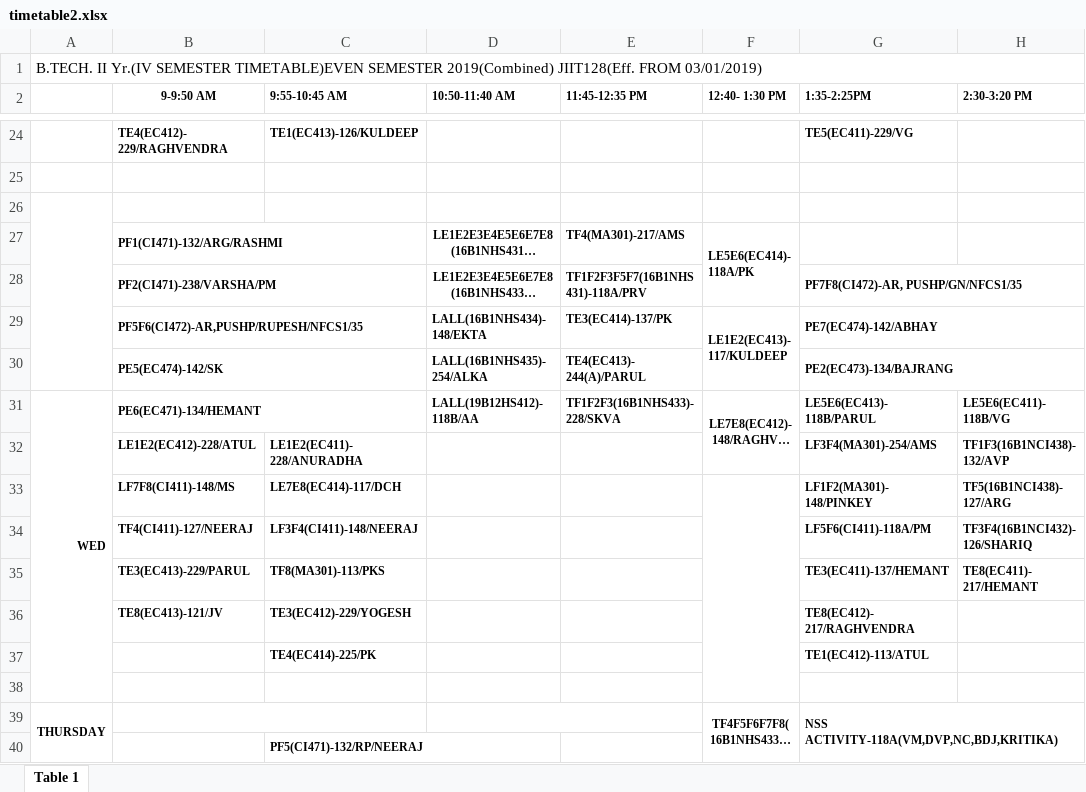
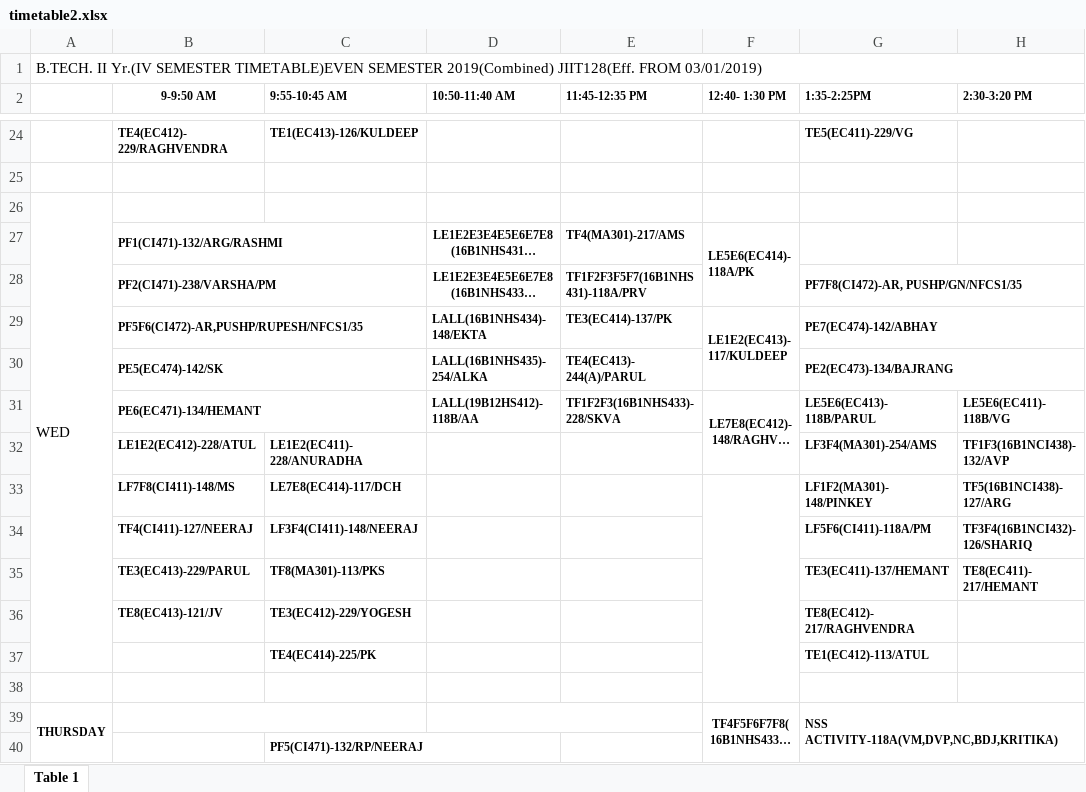
Before and after one commit to kaybhutani/jiit-timetable, an Excel workbook: timetable2.xlsx, sheet Table 1, drawn as a sheet; only a part is shown, gaps mark what is left out; long unchanged cells end in …; values as stored, in another font and other column widths than the file's, no borders; the diff names each change by its address in the sheet, - before the commit and + after, or states it on an @@ line.

```diff
--- a/timetable2.xlsx (sheet Table 1)
+++ b/timetable2.xlsx (sheet Table 1)
-A26: (empty)
+A26: WED
-A26:A30 merged
+A26:A37 merged
-A31: WED
+A31: (empty)
-A31:A38 merged
```
Also changed, not shown: 2 other files.
